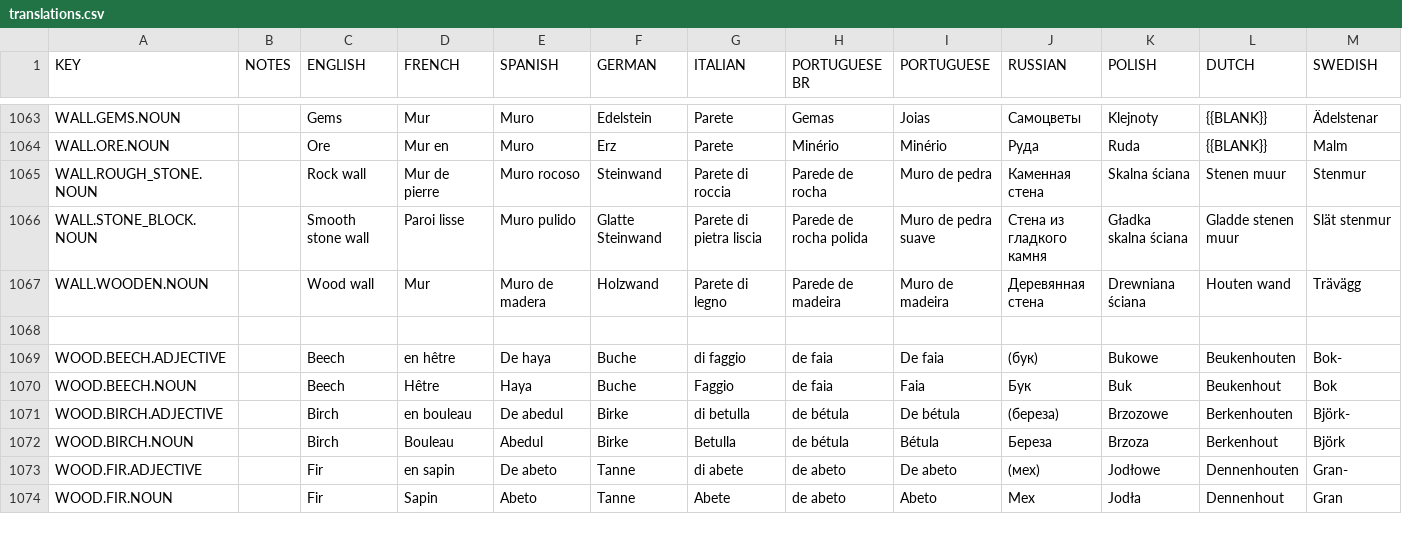
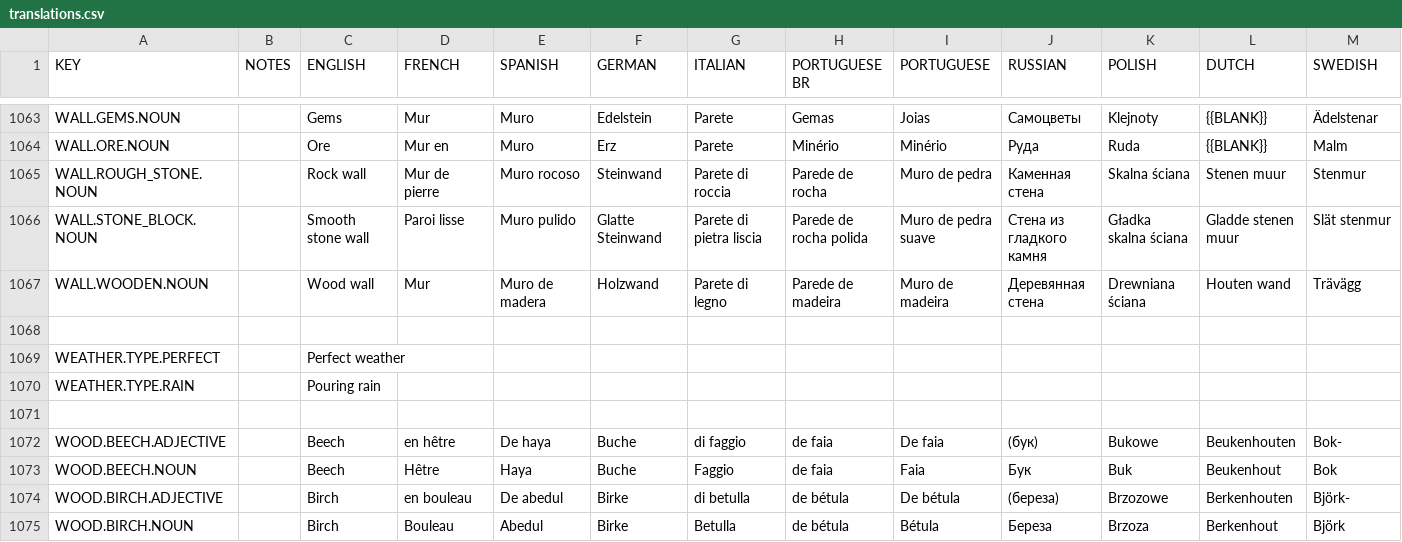
Before and after one commit to rossturner/king-under-the-mountain, a CSV file: core/mods/base/translations/translations.csv, drawn as a sheet; only a part is shown, gaps mark what is left out; the shorter side is filled out with more unchanged rows; rows hold the shown columns only; the diff names each change by its address in the sheet, - before the commit and + after, or states it on an @@ line.

Commit message:
#304 Daily weather types

```diff
--- a/core/mods/base/translations/translations.csv
+++ b/core/mods/base/translations/translations.csv
+row 1069: WEATHER.TYPE.PERFECT |  | Perfect weather
+row 1070: WEATHER.TYPE.RAIN |  | Pouring rain
+row 1071: (empty)
```
Also changed, not shown: core/assets/translations/collated.csv, 19 other files.
